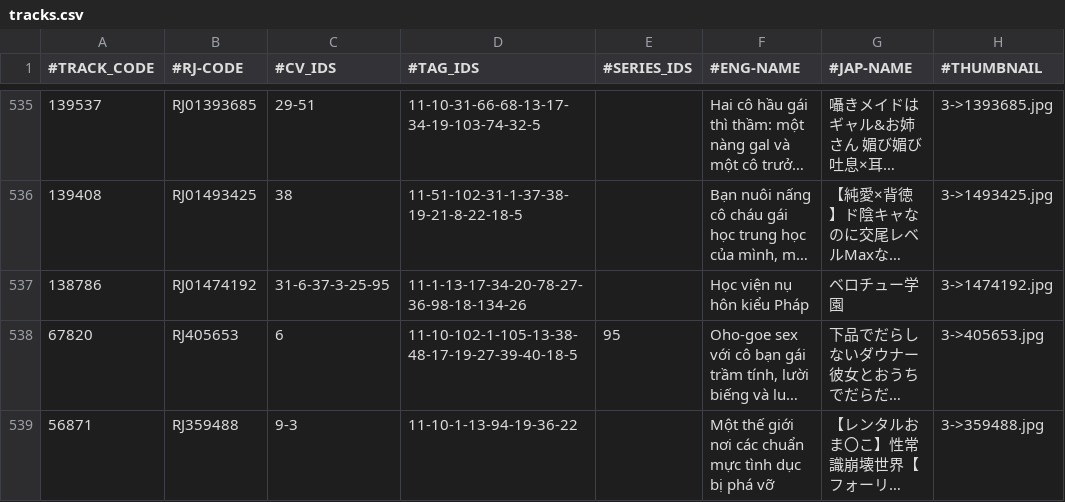
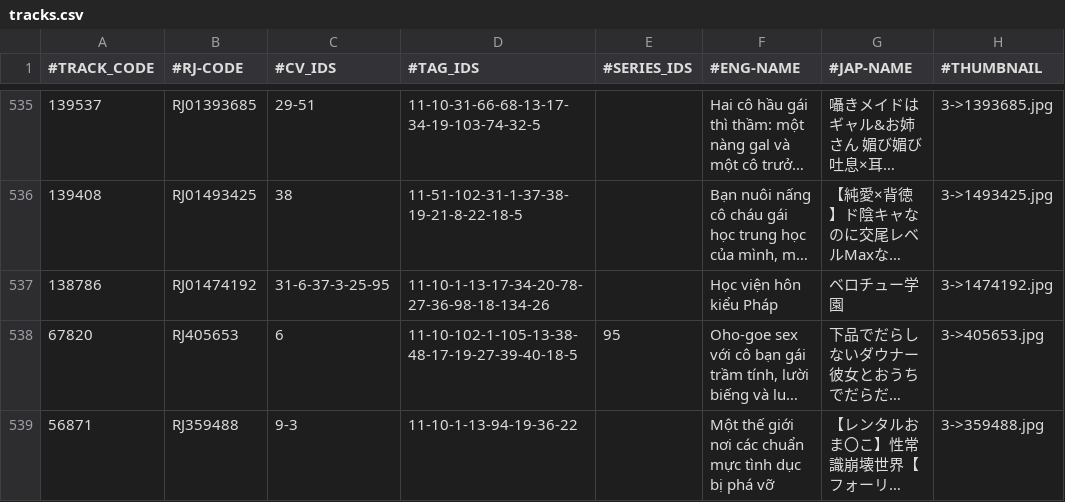
Before and after one commit to nguyenHoangDung0504/na-v3, a CSV file: @resources/databases/s1/tracks.csv, drawn as a sheet; only a part is shown, gaps mark what is left out; long unchanged cells end in …; the diff names each change by its address in the sheet, - before the commit and + after, or states it on an @@ line.

```diff
--- a/@resources/databases/s1/tracks.csv
+++ b/@resources/databases/s1/tracks.csv
-D537 (#TAG_IDS): 11-1-13-17-34-20-78-27-36-98-18-134-26
+D537 (#TAG_IDS): 11-10-1-13-17-34-20-78-27-36-98-18-134-26
-F537 (#ENG-NAME): Học viện nụ hôn kiểu Pháp
+F537 (#ENG-NAME): Học viện hôn kiểu Pháp
```
Also changed, not shown: @resources/databases/s1/tag.csv, 24 other files.
